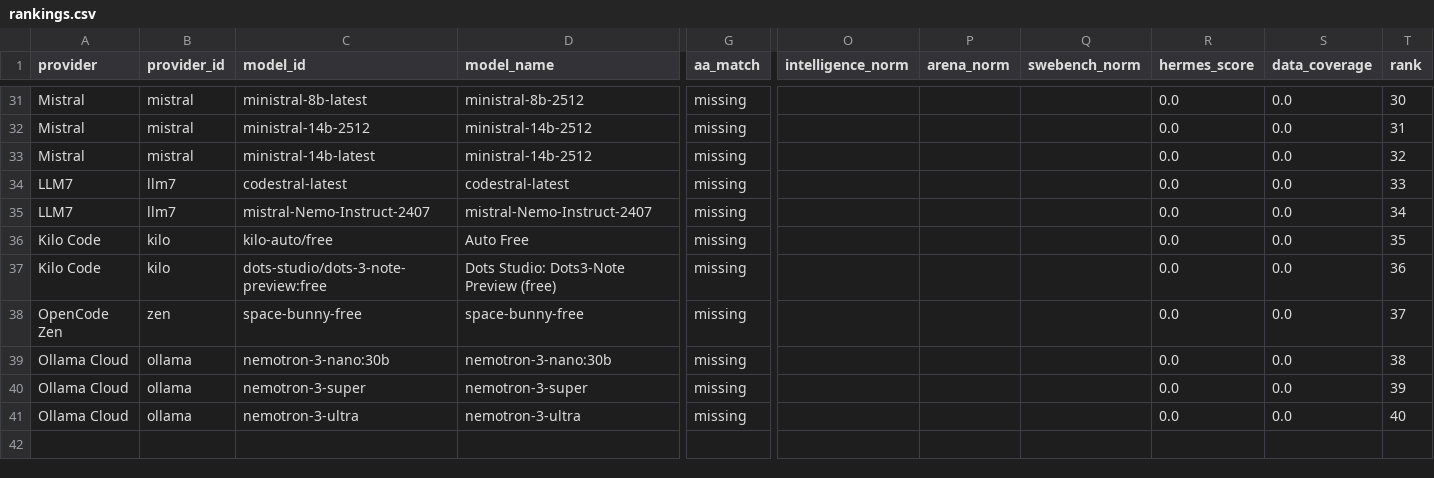
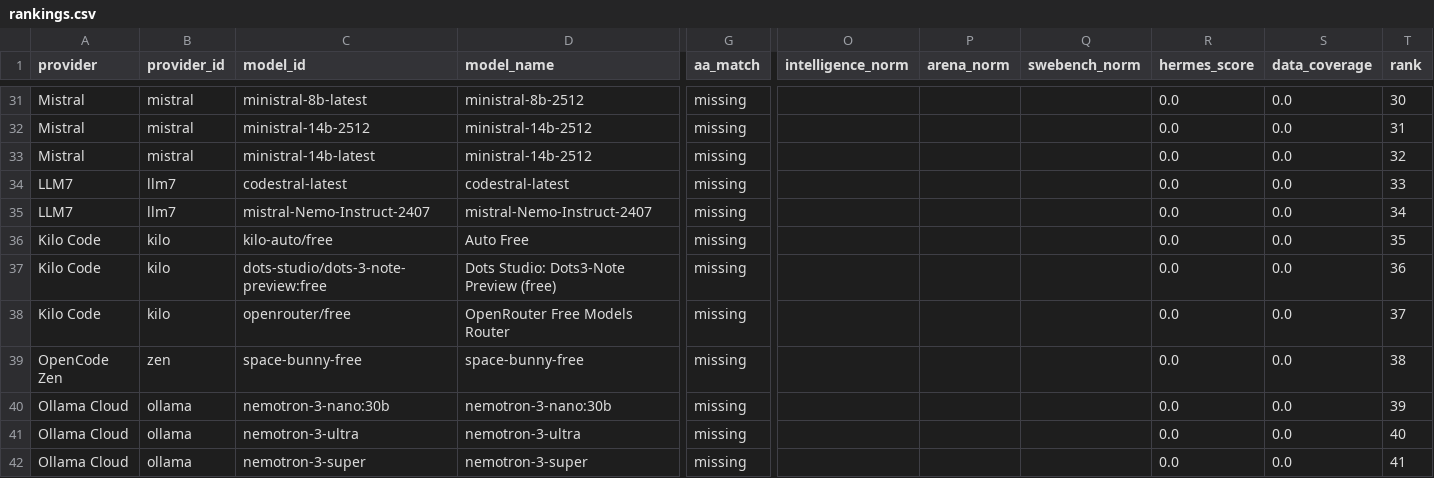
Before and after one commit to krishnak2c/llm-availability-dashboard, a CSV file: docs/availability/rankings.csv, drawn as a sheet; only a part is shown, gaps mark what is left out; removed rows and columns are numbered as before the commit, all else as after; rows hold the shown columns only; the diff names each change by its address in the sheet, - before the commit and + after, or states it on an @@ line.

```diff
--- a/docs/availability/rankings.csv
+++ b/docs/availability/rankings.csv
+row 38: Kilo Code | kilo | openrouter/free | OpenRouter Free Models Router | missing |  |  |  | 0.0 | 0.0 | 37
-T39 (rank): 37
+T39 (rank): 38
-T40 (rank): 38
+T40 (rank): 39
-row 40: Ollama Cloud | ollama | nemotron-3-super | nemotron-3-super | missing |  |  |  | 0.0 | 0.0 | 39
+row 42: Ollama Cloud | ollama | nemotron-3-super | nemotron-3-super | missing |  |  |  | 0.0 | 0.0 | 41
```
Also changed, not shown: 18 other files.
